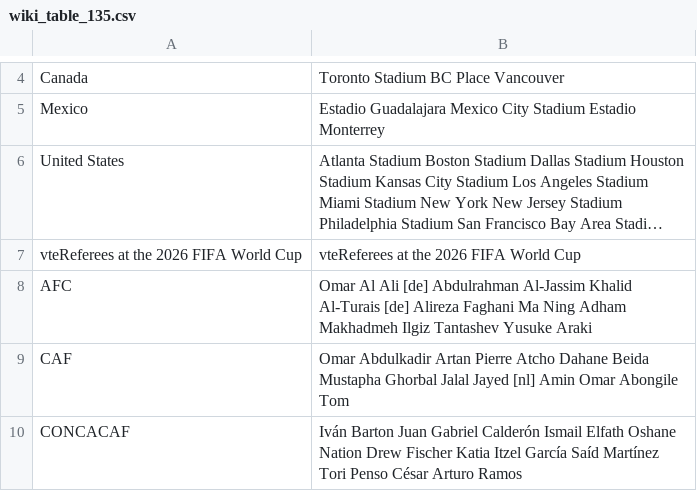
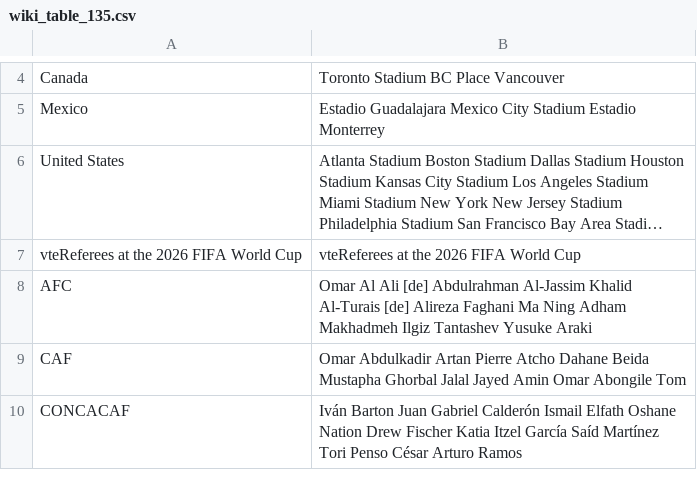
Before and after one commit to MigzXYZ/world-cup-2026-intelligence-lab, a CSV file: data/raw/wiki_table_135.csv, drawn as a sheet; only a part is shown, gaps mark what is left out; long unchanged cells end in …; the diff covers the shown part only.

```diff
--- a/data/raw/wiki_table_135.csv
+++ b/data/raw/wiki_table_135.csv
@@ -8,3 +8,3 @@ vteReferees at the 2026 FIFA World Cup,vteReferees at the 2026 FIFA World Cup
 AFC,Omar Al Ali [de] Abdulrahman Al-Jassim Khalid Al-Turais [de] Alireza Faghani Ma Ning Adham Makhadmeh Ilgiz Tantashev Yusuke Araki
-CAF,Omar Abdulkadir Artan Pierre Atcho Dahane Beida Mustapha Ghorbal Jalal Jayed [nl] Amin Omar Abongile Tom
+CAF,Omar Abdulkadir Artan Pierre Atcho Dahane Beida Mustapha Ghorbal Jalal Jayed Amin Omar Abongile Tom
 CONCACAF,Iván Barton Juan Gabriel Calderón Ismail Elfath Oshane Nation Drew Fischer Katia Itzel García Saíd Martínez Tori Penso César Arturo Ramos
```
Also changed, not shown: 3 edited cells elsewhere in this file, data/matches_official.csv, data/raw/wiki_table_129.csv, 12 other files.
